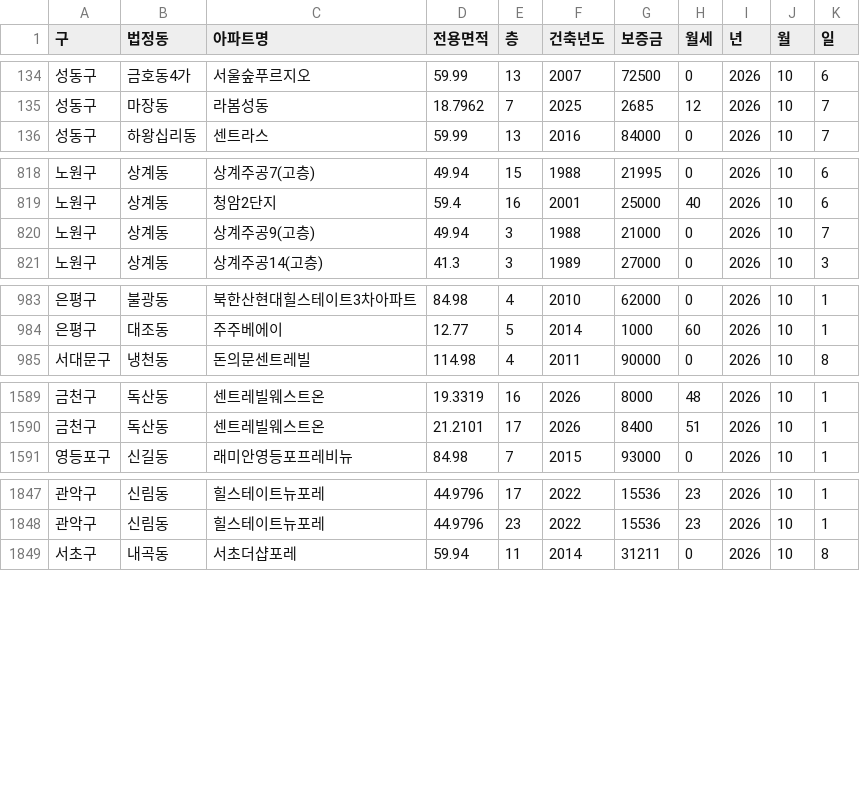
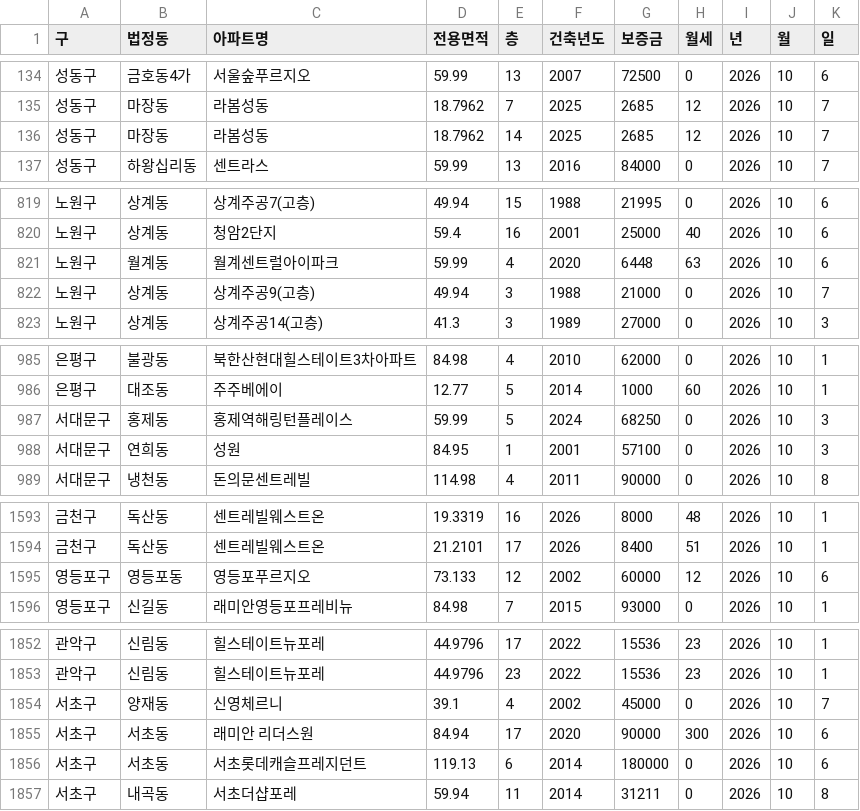
Before and after one commit to sean794/Real-Estate, a CSV file: data/apt_rent/202610.csv, drawn as a sheet; only a part is shown, gaps mark what is left out; the diff covers the shown part only; the diff names each change by its address in the sheet, - before the commit and + after, or states it on an @@ line.

```diff
--- a/data/apt_rent/202610.csv
+++ b/data/apt_rent/202610.csv
+row 136: 성동구 | 마장동 | 라봄성동 | 18.7962 | 14 | 2025 | 2685 | 12 | 2026 | 10 | 7
+row 821: 노원구 | 월계동 | 월계센트럴아이파크 | 59.99 | 4 | 2020 | 6448 | 63 | 2026 | 10 | 6
+row 987: 서대문구 | 홍제동 | 홍제역해링턴플레이스 | 59.99 | 5 | 2024 | 68250 | 0 | 2026 | 10 | 3
+row 988: 서대문구 | 연희동 | 성원 | 84.95 | 1 | 2001 | 57100 | 0 | 2026 | 10 | 3
+row 1595: 영등포구 | 영등포동 | 영등포푸르지오 | 73.133 | 12 | 2002 | 60000 | 12 | 2026 | 10 | 6
+row 1854: 서초구 | 양재동 | 신영체르니 | 39.1 | 4 | 2002 | 45000 | 0 | 2026 | 10 | 7
+row 1855: 서초구 | 서초동 | 래미안 리더스원 | 84.94 | 17 | 2020 | 90000 | 300 | 2026 | 10 | 6
+row 1856: 서초구 | 서초동 | 서초롯데캐슬프레지던트 | 119.13 | 6 | 2014 | 180000 | 0 | 2026 | 10 | 6
```
Also changed, not shown: 1 added row elsewhere in this file, data/apt_rent/202609.csv, data/apt_trade/202609.csv, 10 other files.
